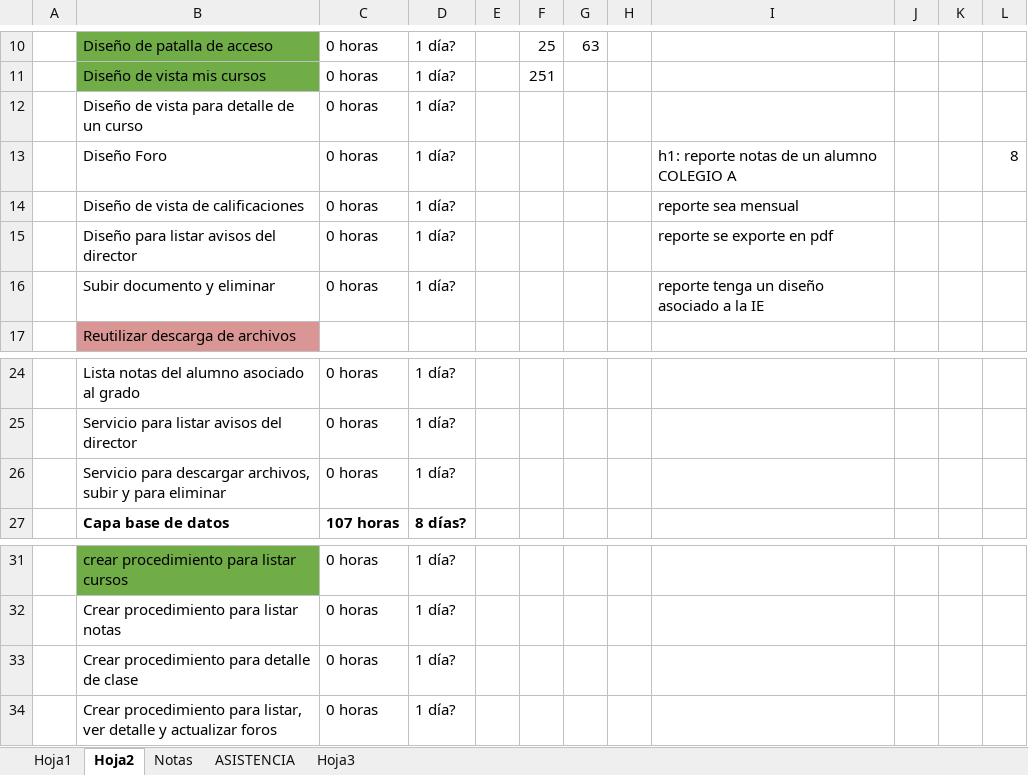
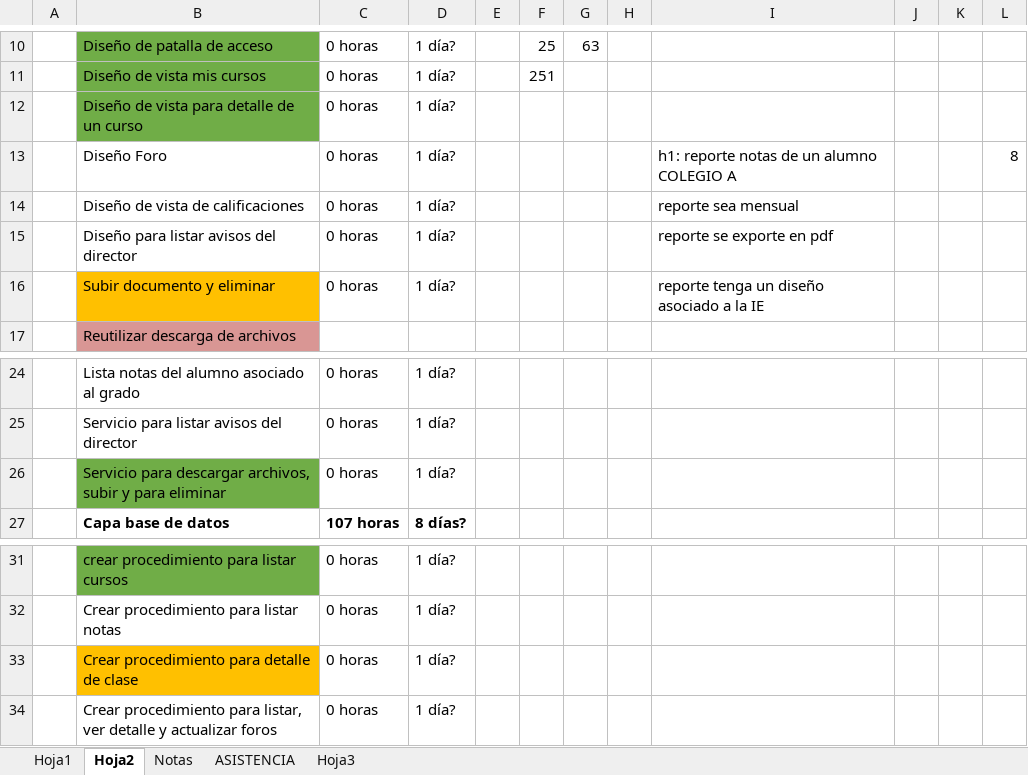
Before and after one commit to badcria2/tesis-colegio, an Excel workbook: documentos/Cronograma-v1.xlsx, sheet Hoja2, drawn as a sheet; only a part is shown, gaps mark what is left out; values as stored, in another font and other column widths than the file's, no borders; the diff names each change by its address in the sheet, - before the commit and + after, or states it on an @@ line.

```diff
--- a/documentos/Cronograma-v1.xlsx (sheet Hoja2)
+++ b/documentos/Cronograma-v1.xlsx (sheet Hoja2)
-B12 fill: none
+B12 fill: #70AD47
-B16 fill: none
+B16 fill: #FFC000
-B26 fill: none
+B26 fill: #70AD47
-B33 fill: none
+B33 fill: #FFC000
```
Also changed, not shown: documentos/Listado de colegio.xlsx, 18 other files.
